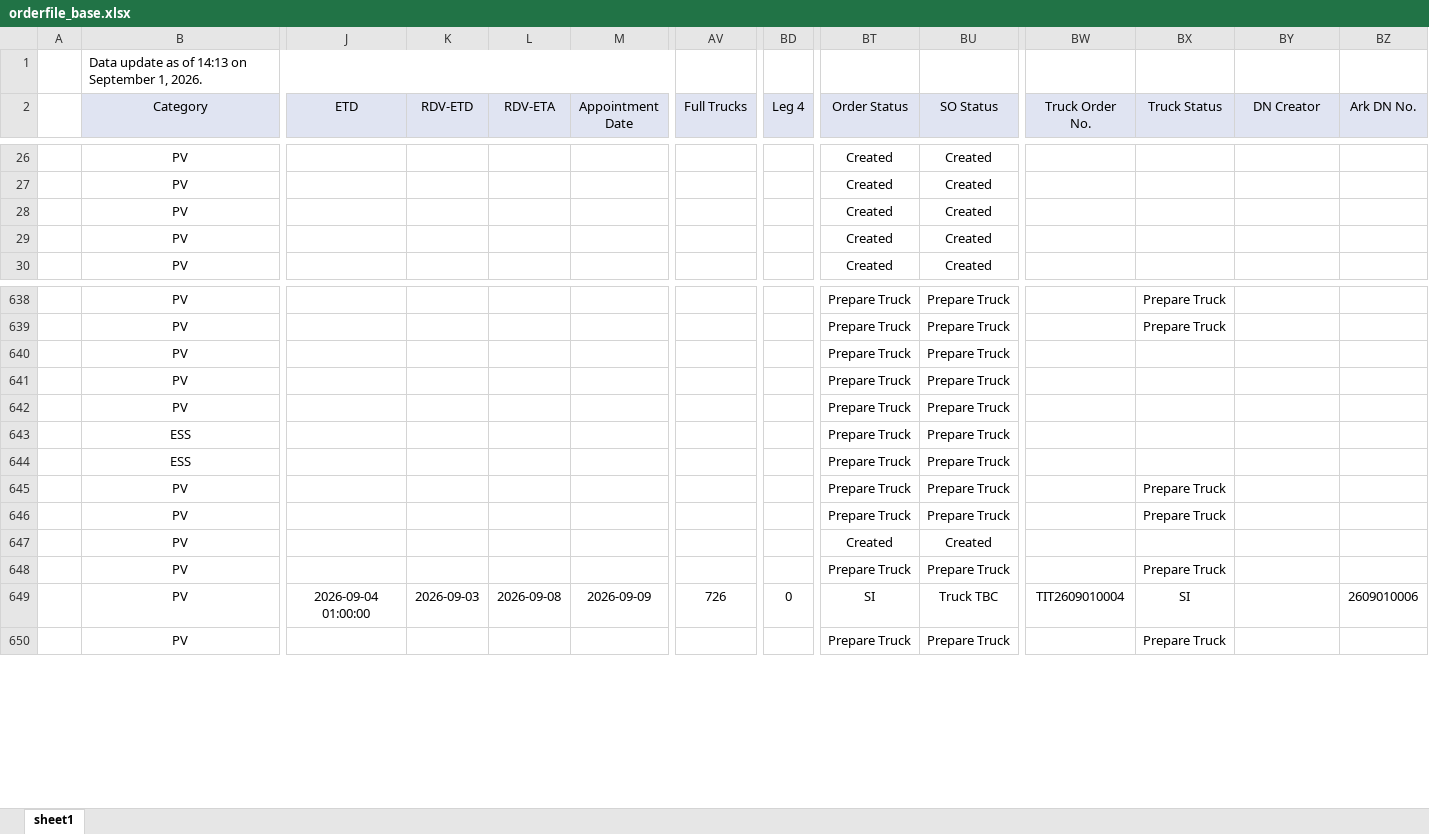
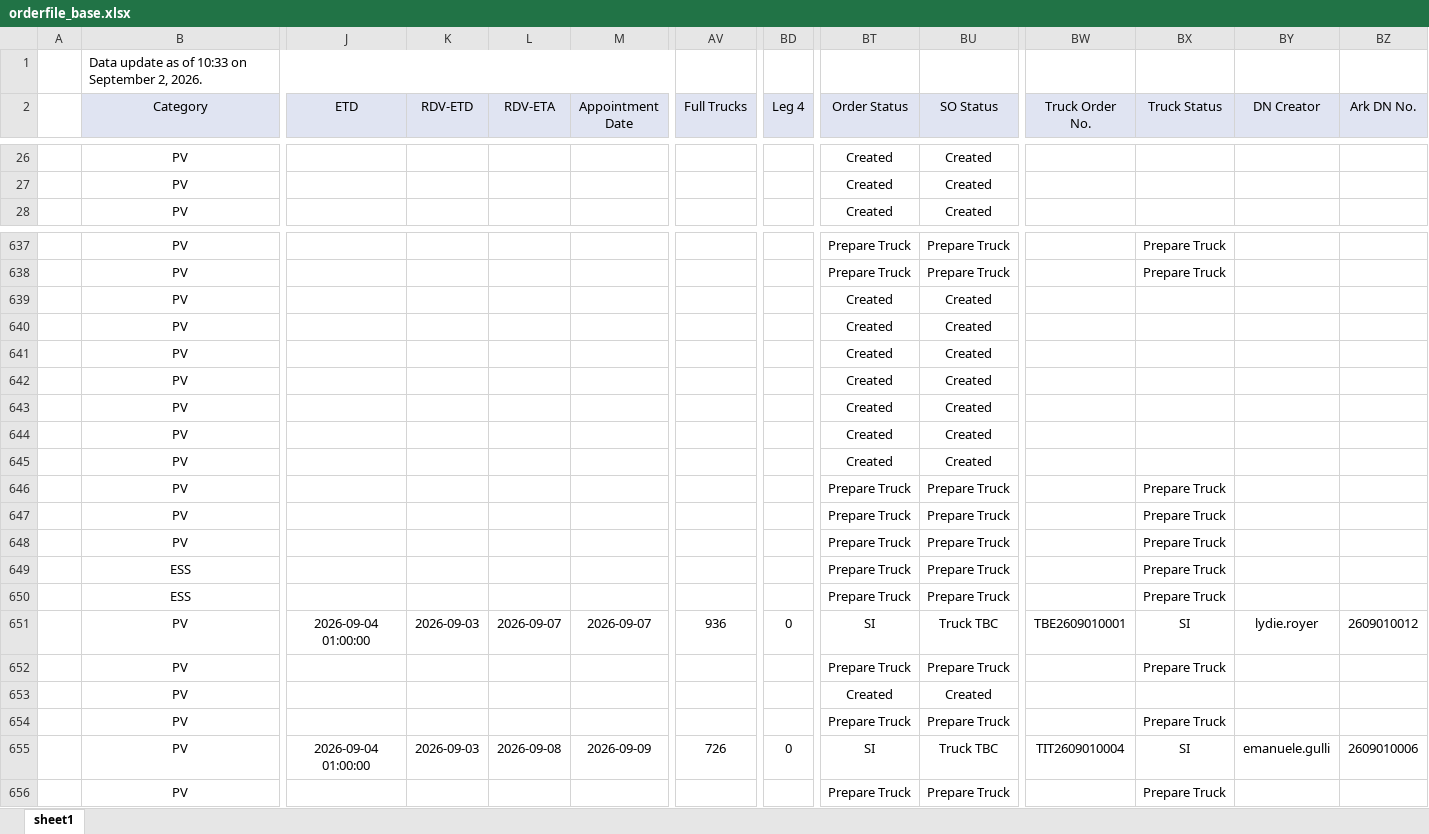
Before and after one commit to hantsuii/EUPV2026, an Excel workbook: templates/orderfile_base.xlsx, sheet sheet1, drawn as a sheet; only a part is shown, gaps mark what is left out; values as stored, in another font and other column widths than the file's, no borders; charts and pictures not drawn; removed rows and columns are numbered as before the commit, all else as after; rows hold the shown columns only; the diff covers the shown part only; the diff names each change by its address in the sheet, - before the commit and + after, or states it on an @@ line.

```diff
--- a/templates/orderfile_base.xlsx (sheet sheet1)
+++ b/templates/orderfile_base.xlsx (sheet sheet1)
-B1 (Category): Data update as of 14:13 on September 1, 2026.
+B1 (Category): Data update as of 10:33 on September 2, 2026.
-row 28:  | PV |  |  |  |  |  |  | Created | Created
-row 29:  | PV |  |  |  |  |  |  | Created | Created
+row 639:  | PV |  |  |  |  |  |  | Created | Created
+row 640:  | PV |  |  |  |  |  |  | Created | Created
+row 641:  | PV |  |  |  |  |  |  | Created | Created
+row 642:  | PV |  |  |  |  |  |  | Created | Created
+row 643:  | PV |  |  |  |  |  |  | Created | Created
+row 644:  | PV |  |  |  |  |  |  | Created | Created
+row 645:  | PV |  |  |  |  |  |  | Created | Created
-BX646:BX650 (Truck Status): (empty)
+BX646:BX650 (Truck Status): Prepare Truck
-J651 (ETD): (empty)
+J651 (ETD): 2026-09-04 01:00:00
-K651 (RDV-ETD): (empty)
+K651 (RDV-ETD): 2026-09-03
-L651 (RDV-ETA): (empty)
+L651 (RDV-ETA): 2026-09-07
-M651 (Appointment Date): (empty)
+M651 (Appointment Date): 2026-09-07
-AV651 (Full Trucks): (empty)
+AV651 (Full Trucks): 936
-BD651 (Leg 4): (empty)
+BD651 (Leg 4): 0
-BT651 (Order Status): Prepare Truck
+BT651 (Order Status): SI
-BU651 (SO Status): Prepare Truck
+BU651 (SO Status): Truck TBC
-BW651 (Truck Order No.): (empty)
+BW651 (Truck Order No.): TBE2609010001
-BX651 (Truck Status): Prepare Truck
+BX651 (Truck Status): SI
-BY651 (DN Creator): (empty)
+BY651 (DN Creator): lydie.royer
-BZ651 (Ark DN No.): (empty)
+BZ651 (Ark DN No.): 2609010012
-BY655 (DN Creator): (empty)
+BY655 (DN Creator): emanuele.gulli
```
Also changed, not shown: 3 added rows, 2 removed rows, 2 moved rows and 378 edited cells elsewhere in this sheet, templates/daily_supply_plan.xlsx, templates/inventory.xlsx, 1 other file.
